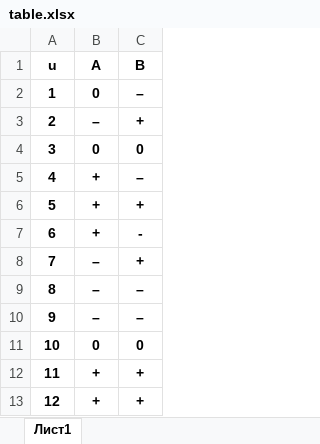
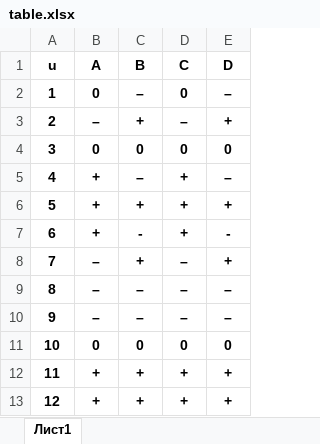
Before and after one commit to ArtyomIzmaylov/conflictMath, an Excel workbook: enterData/table.xlsx, sheet Лист1, drawn as a sheet; values as stored, in another font and other column widths than the file's, no borders; the diff names each change by its address in the sheet, - before the commit and + after, or states it on an @@ line.

```diff
--- a/enterData/table.xlsx (sheet Лист1)
+++ b/enterData/table.xlsx (sheet Лист1)
+column D (C), rows 2-13: 0 | – | 0 | + | + | + | – | – | – | 0 | + | +
+column E (D), rows 2-13: – | + | 0 | – | + | - | + | – | – | 0 | + | +
```
Also changed, not shown: templates/firstTable.xlsx, templates/secondTable.xlsx, 4 other files.
